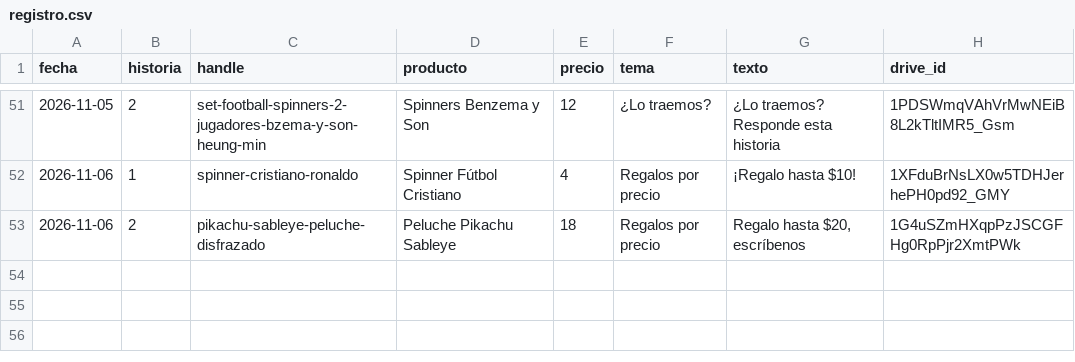
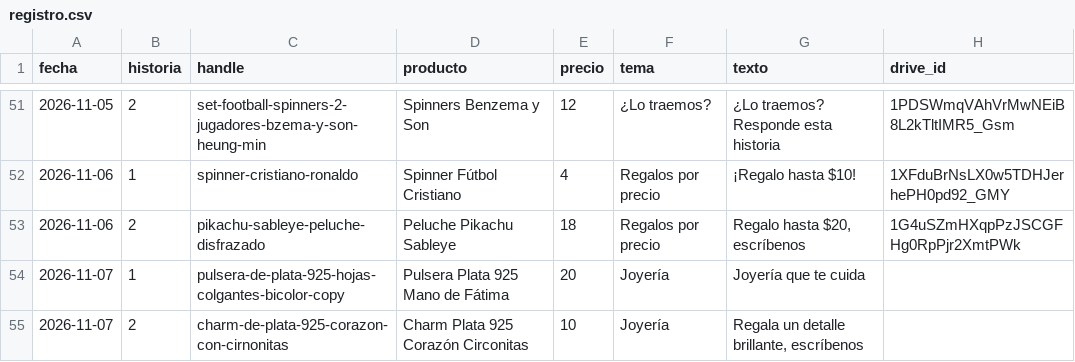
Before and after one commit to ddonoso1992-eng/Kimo-historias, a CSV file: registro.csv, drawn as a sheet; only a part is shown, gaps mark what is left out.

```diff
--- a/registro.csv
+++ b/registro.csv
@@ -53 +53,3 @@ fecha,historia,handle,producto,precio,tema,texto,drive_id
 2026-11-06,2,pikachu-sableye-peluche-disfrazado,Peluche Pikachu Sableye,18,Regalos por precio,"Regalo hasta $20, escríbenos",1G4uSZmHXqpPzJSCGFHg0RpPjr2XmtPWk
+2026-11-07,1,pulsera-de-plata-925-hojas-colgantes-bicolor-copy,Pulsera Plata 925 Mano de Fátima,20,Joyería,Joyería que te cuida,
+2026-11-07,2,charm-de-plata-925-corazon-con-cirnonitas,Charm Plata 925 Corazón Circonitas,10,Joyería,"Regala un detalle brillante, escríbenos",
```
Also changed, not shown: 4 other files.
